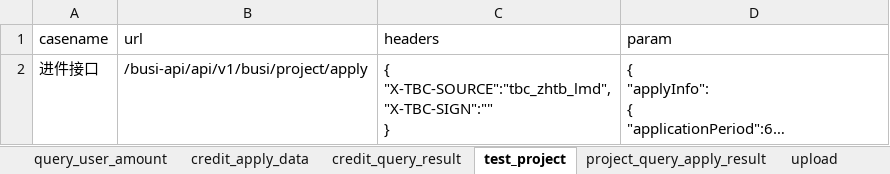
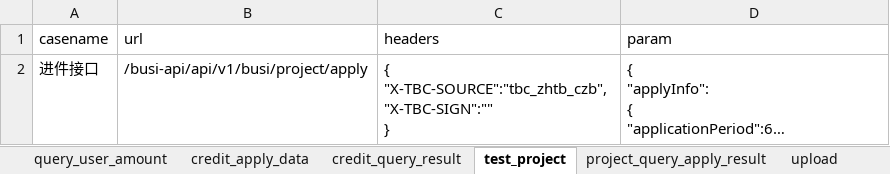
Before and after one commit to wanglong12341/I-G, an Excel workbook: data/chezhibao_test.xlsx, sheet test_project, drawn as a sheet; long unchanged cells end in …; values as stored, in another font and other column widths than the file's, no borders; ↵ is a line break in a cell; the diff names each change by its address in the sheet, - before the commit and + after, or states it on an @@ line.

```diff
--- a/data/chezhibao_test.xlsx (sheet test_project)
+++ b/data/chezhibao_test.xlsx (sheet test_project)
-C2 (headers): { ↵ "X-TBC-SOURCE":"tbc_zhtb_lmd", ↵ "X-TBC-SIGN":"" ↵ }
+C2 (headers): { ↵ "X-TBC-SOURCE":"tbc_zhtb_czb", ↵ "X-TBC-SIGN":"" ↵ }
```
Also changed, not shown: sheet credit_query_result, sheet upload, sheet contract_sign, sheet contract_query, sheet project_loan, sheet pre_clear_calculate, 5 more sheets, 11 other files.
